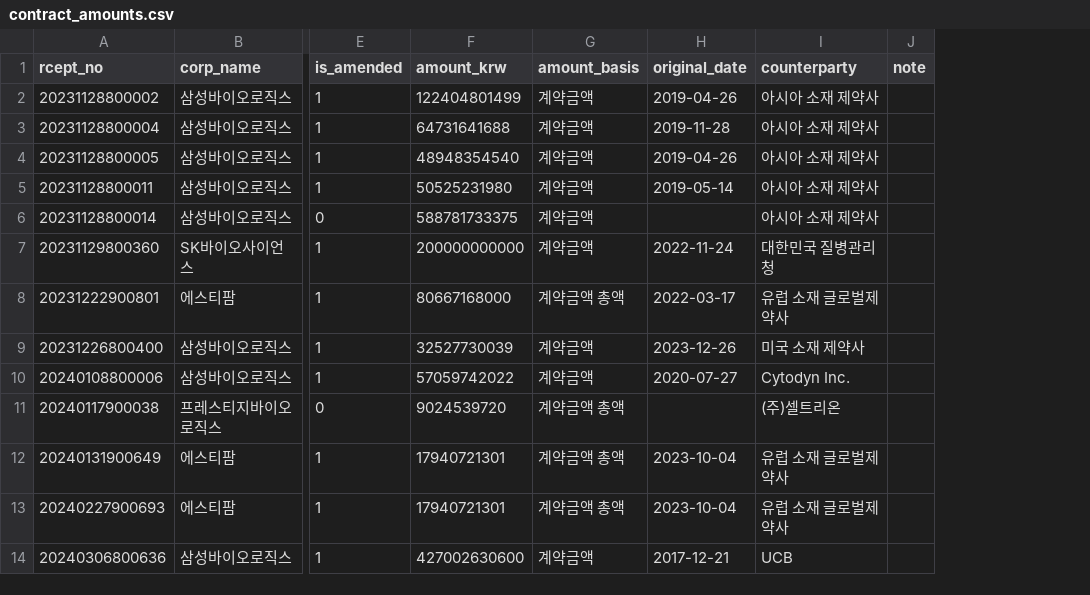
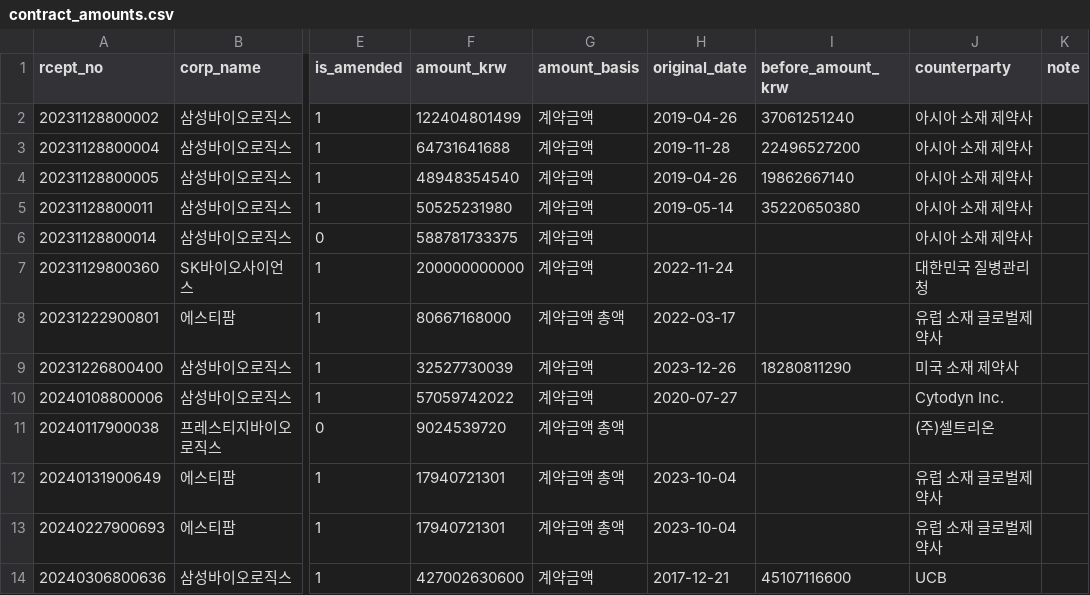
Before and after one commit to AI-Campus-1st/mid_proj_bio, a CSV file: data/processed/contract_amounts.csv, drawn as a sheet; only a part is shown, gaps mark what is left out; the diff names each change by its address in the sheet, - before the commit and + after, or states it on an @@ line.

```diff
--- a/data/processed/contract_amounts.csv
+++ b/data/processed/contract_amounts.csv
+column I (before_amount_krw), rows 2-14: 37061251240 | 22496527200 | 19862667140 | 35220650380 |  |  |  | 18280811290 |  |  |  |  | 45107116600
```
Also changed, not shown: 5 other files.
